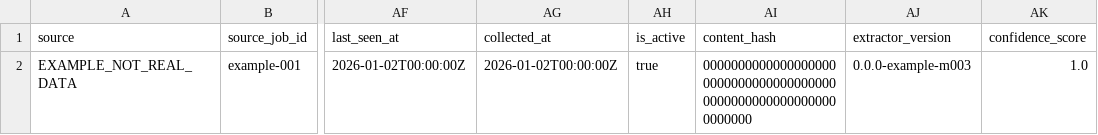
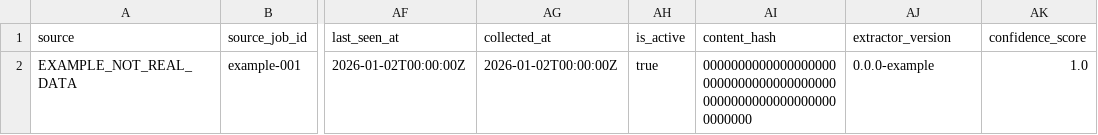
Before and after one commit to DangKhoa257/IT-Labor-Market-Intelligence-Platform, a CSV file: datasets/gold/job_postings_gold_template.csv, drawn as a sheet; only a part is shown, gaps mark what is left out; the diff names each change by its address in the sheet, - before the commit and + after, or states it on an @@ line.

```diff
--- a/datasets/gold/job_postings_gold_template.csv
+++ b/datasets/gold/job_postings_gold_template.csv
-AJ2 (extractor_version): 0.0.0-example-m003
+AJ2 (extractor_version): 0.0.0-example
```
Also changed, not shown: 10 other files.
